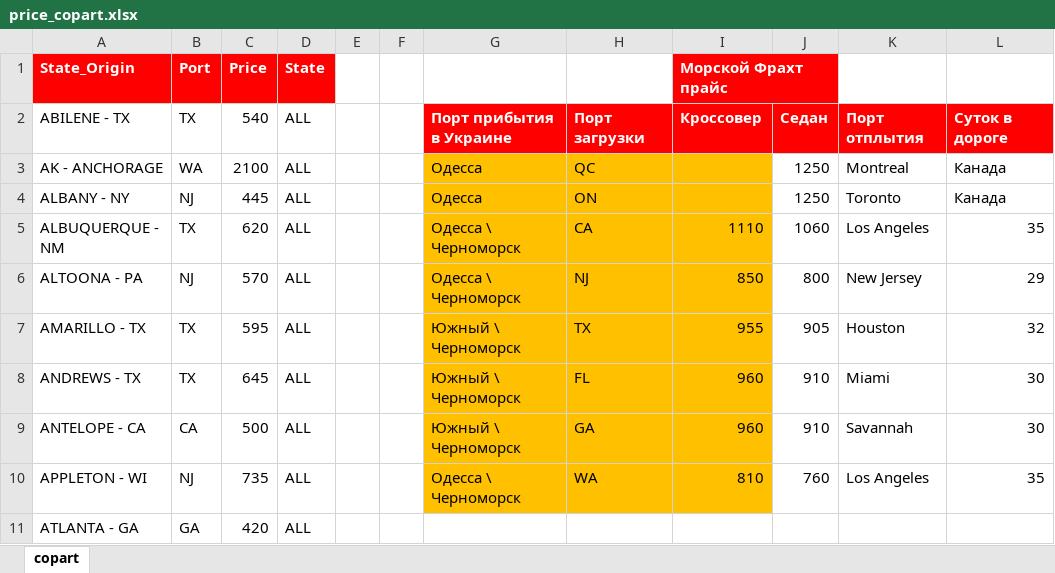
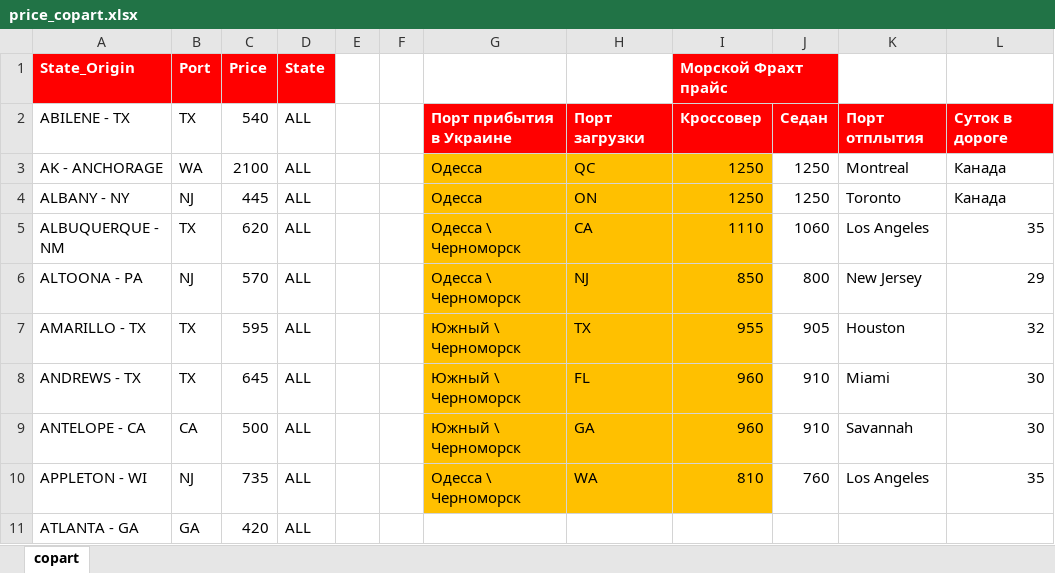
Before and after one commit to taa1963/portfolio_html, an Excel workbook: CalcAvtoUSA_New1/js/price_copart.xlsx, sheet copart, drawn as a sheet; only a part is shown; values as stored, in another font and other column widths than the file's, no borders; the diff names each change by its address in the sheet, - before the commit and + after, or states it on an @@ line.

Commit message:
test06102021_6

```diff
--- a/CalcAvtoUSA_New1/js/price_copart.xlsx (sheet copart)
+++ b/CalcAvtoUSA_New1/js/price_copart.xlsx (sheet copart)
-I3:I4 (Морской Фрахт прайс): (empty)
+I3:I4 (Морской Фрахт прайс): 1250
```
